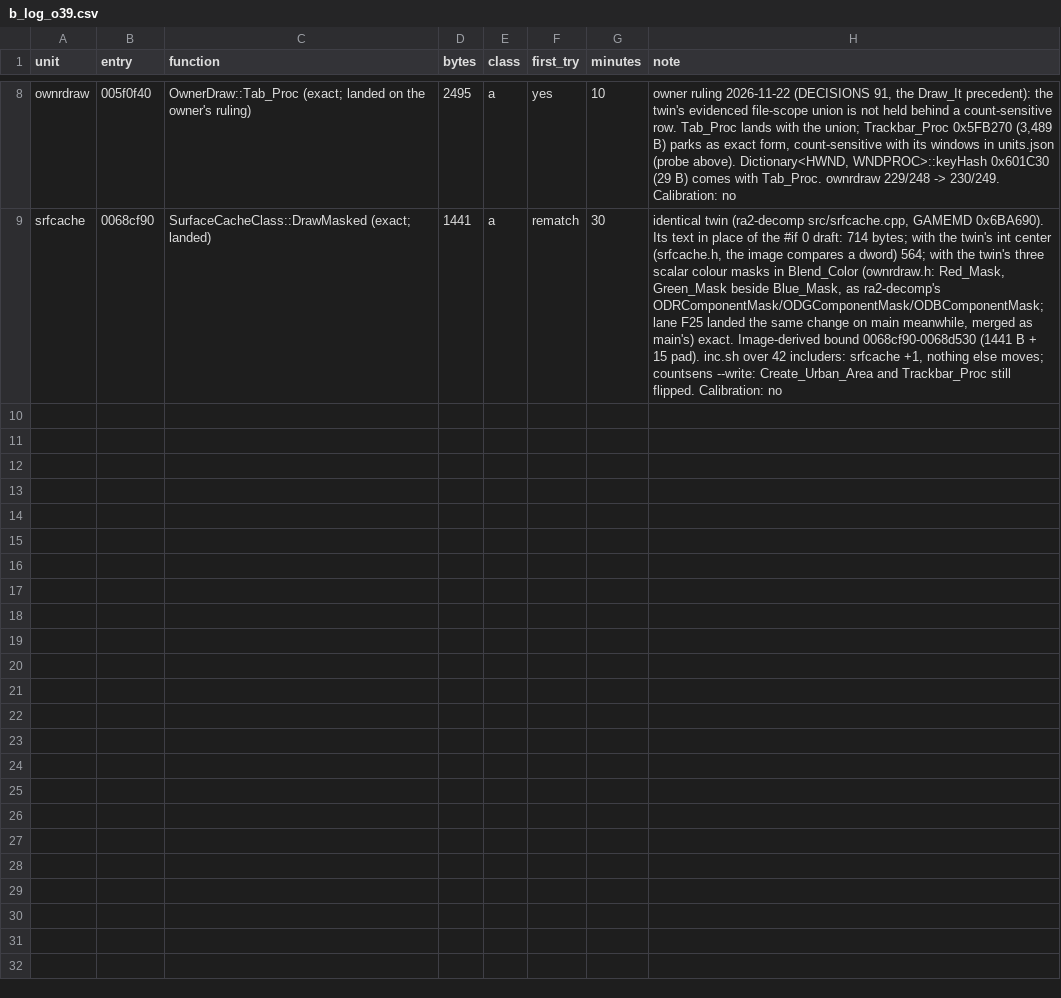
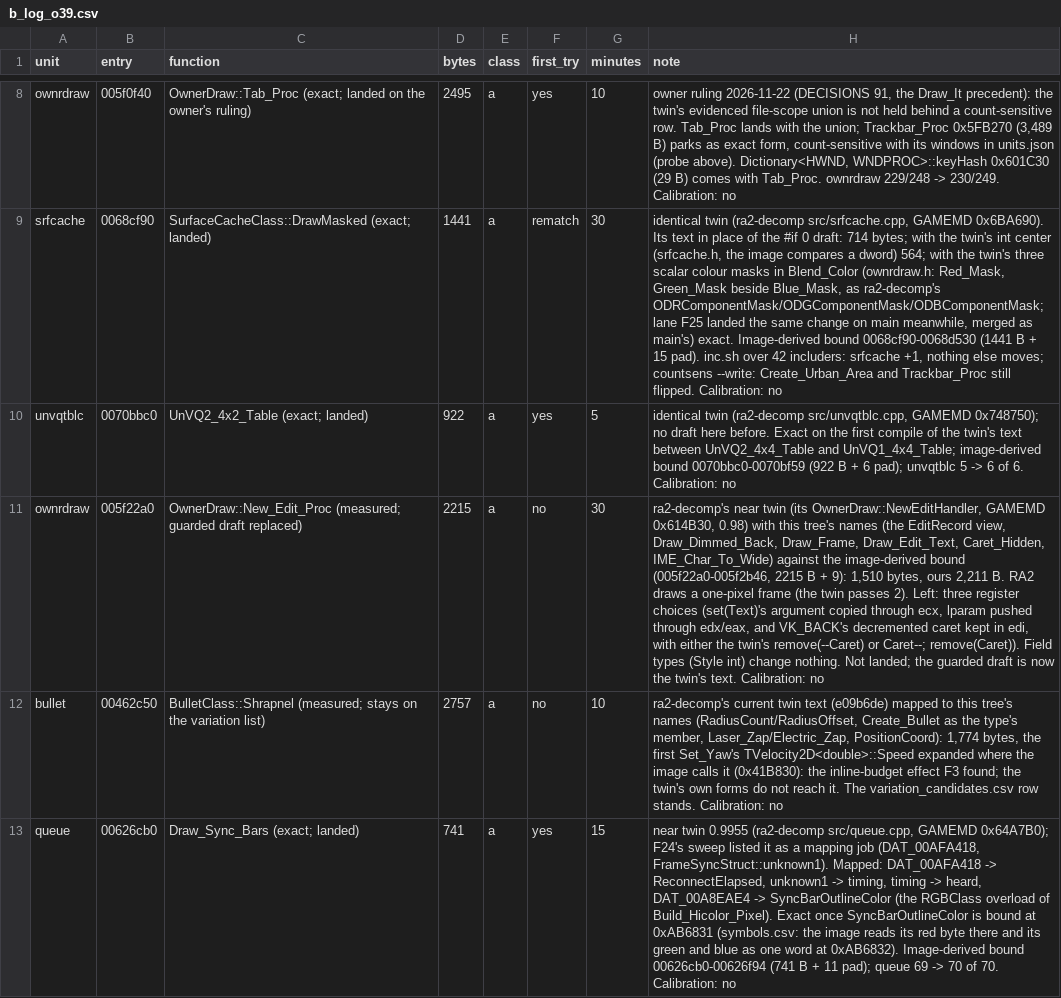
Before and after one commit to meastes/redalert2-decomp, a CSV file: rebuild/manifest/b_log_o39.csv, drawn as a sheet; only a part is shown, gaps mark what is left out; the diff names each change by its address in the sheet, - before the commit and + after, or states it on an @@ line.

```diff
--- a/rebuild/manifest/b_log_o39.csv
+++ b/rebuild/manifest/b_log_o39.csv
+row 10: unvqtblc | 0070bbc0 | UnVQ2_4x2_Table (exact; landed) | 922 | a | yes | 5 | identical twin (ra2-decomp src/unvqtblc.cpp, GAMEMD 0x748750); no draft here before. Exact on the first compile of the twin's text between UnVQ2_4x4_Table and UnVQ1_4x4_Table; image-derived bound 0070bbc0-0070bf59 (922 B + 6 pad); unvqtblc 5 -> 6 of 6. Calibration: no
+row 11: ownrdraw | 005f22a0 | OwnerDraw::New_Edit_Proc (measured; guarded draft replaced) | 2215 | a | no | 30 | ra2-decomp's near twin (its OwnerDraw::NewEditHandler, GAMEMD 0x614B30, 0.98) with this tree's names (the EditRecord view, Draw_Dimmed_Back, Draw_Frame, Draw_Edit_Text, Caret_Hidden, IME_Char_To_Wide) against the image-derived bound (005f22a0-005f2b46, 2215 B + 9): 1,510 bytes, ours 2,211 B. RA2 draws a one-pixel frame (the twin passes 2). Left: three register choices (set(Text)'s argument copied through ecx, lparam pushed through edx/eax, and VK_BACK's decremented caret kept in edi, with either the twin's remove(--Caret) or Caret--; remove(Caret)). Field types (Style int) change nothing. Not landed; the guarded draft is now the twin's text. Calibration: no
+row 12: bullet | 00462c50 | BulletClass::Shrapnel (measured; stays on the variation list) | 2757 | a | no | 10 | ra2-decomp's current twin text (e09b6de) mapped to this tree's names (RadiusCount/RadiusOffset, Create_Bullet as the type's member, Laser_Zap/Electric_Zap, PositionCoord): 1,774 bytes, the first Set_Yaw's TVelocity2D<double>::Speed expanded where the image calls it (0x41B830): the inline-budget effect F3 found; the twin's own forms do not reach it. The variation_candidates.csv row stands. Calibration: no
+row 13: queue | 00626cb0 | Draw_Sync_Bars (exact; landed) | 741 | a | yes | 15 | near twin 0.9955 (ra2-decomp src/queue.cpp, GAMEMD 0x64A7B0); F24's sweep listed it as a mapping job (DAT_00AFA418, FrameSyncStruct::unknown1). Mapped: DAT_00AFA418 -> ReconnectElapsed, unknown1 -> timing, timing -> heard, DAT_00A8EAE4 -> SyncBarOutlineColor (the RGBClass overload of Build_Hicolor_Pixel). Exact once SyncBarOutlineColor is bound at 0xAB6831 (symbols.csv: the image reads its red byte there and its green and blue as one word at 0xAB6832). Image-derived bound 00626cb0-00626f94 (741 B + 11 pad); queue 69 -> 70 of 70. Calibration: no
```
Also changed, not shown: rebuild/manifest/declared_never_defined.csv, rebuild/manifest/header_judgments.csv, 45 other files.
